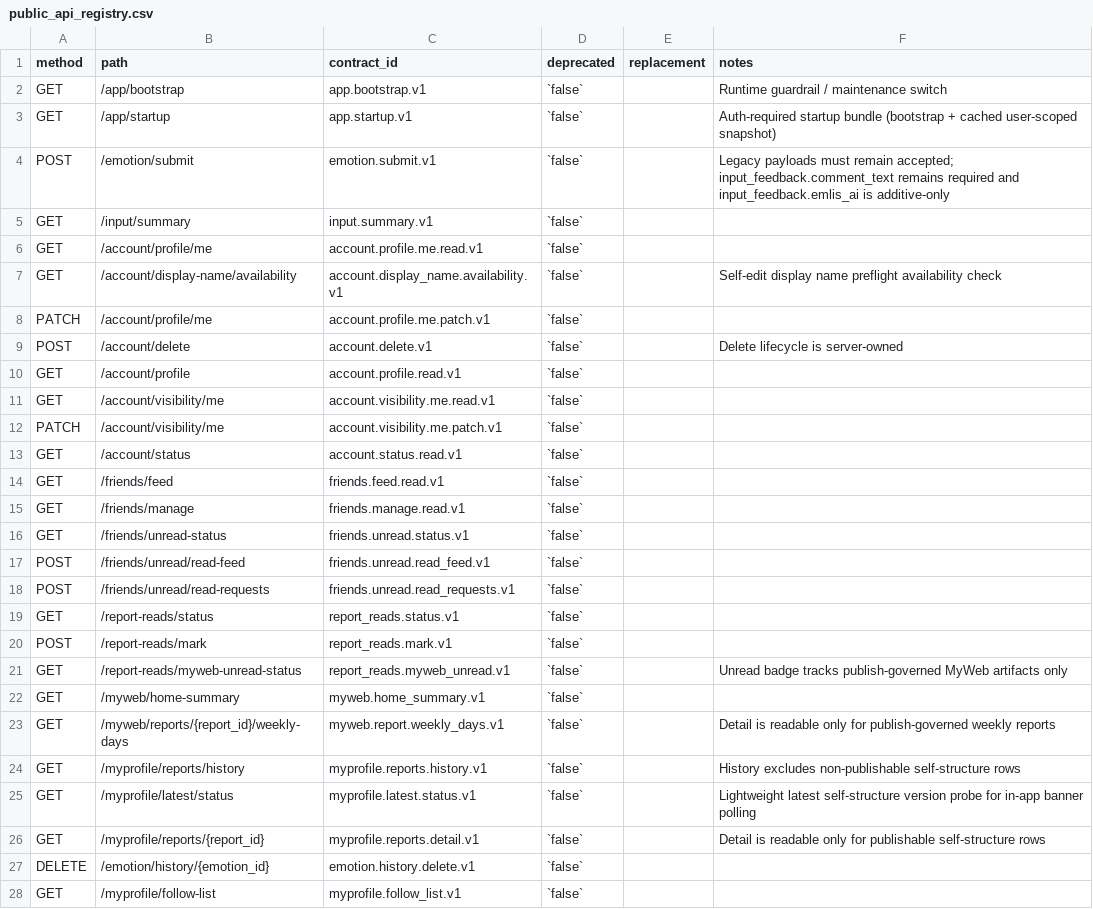
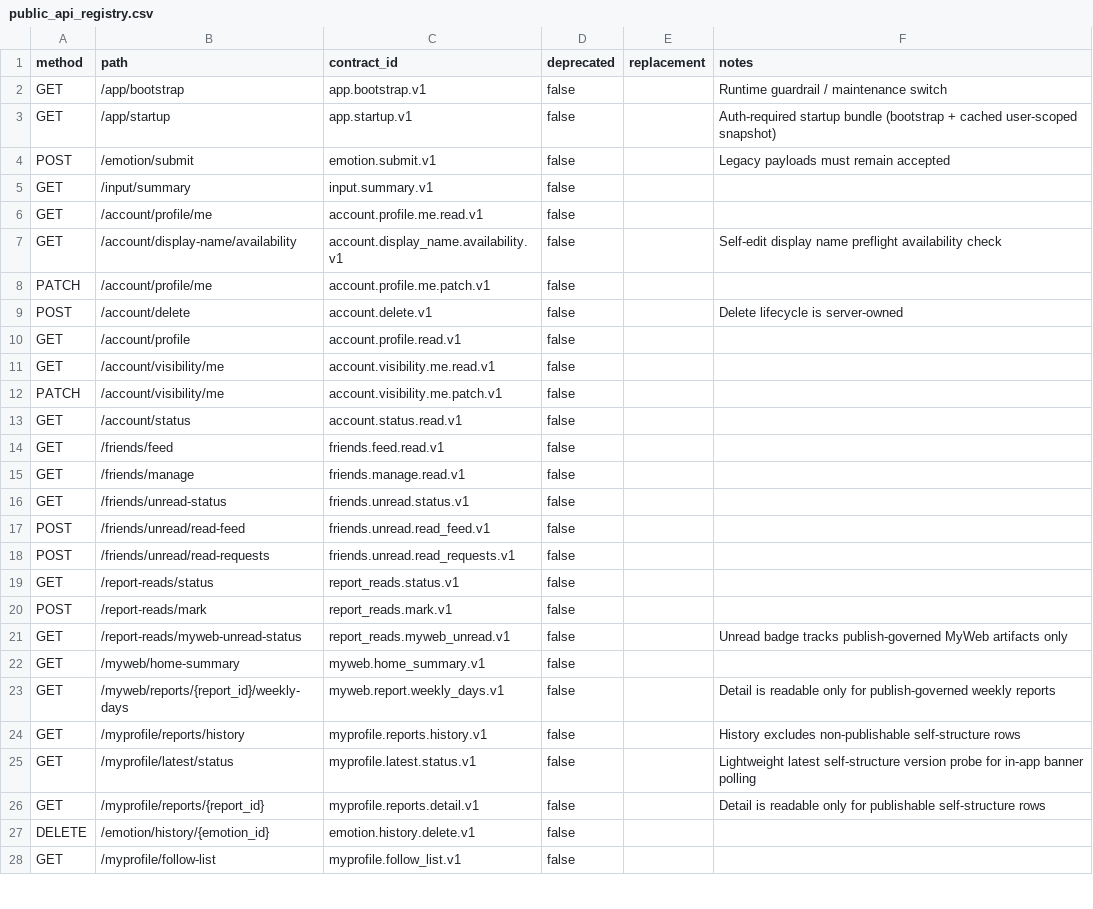
Before and after one commit to MassyuRed/Cocolon, a CSV file: Cocolon_前提資料/inventory/public_api_registry.csv, drawn as a sheet; only a part is shown; the diff covers the shown part only.

```diff
--- a/Cocolon_前提資料/inventory/public_api_registry.csv
+++ b/Cocolon_前提資料/inventory/public_api_registry.csv
@@ -1,28 +1,28 @@
 method,path,contract_id,deprecated,replacement,notes
-GET,/app/bootstrap,app.bootstrap.v1,`false`,,Runtime guardrail / maintenance switch
-GET,/app/startup,app.startup.v1,`false`,,Auth-required startup bundle (bootstrap + cached user-scoped snapshot)
-POST,/emotion/submit,emotion.submit.v1,`false`,,Legacy payloads must remain accepted; input_feedback.comment_text remains required and input_feedback.emlis_ai is additive-only
-GET,/input/summary,input.summary.v1,`false`,,
-GET,/account/profile/me,account.profile.me.read.v1,`false`,,
-GET,/account/display-name/availability,account.display_name.availability.v1,`false`,,Self-edit display name preflight availability check
-PATCH,/account/profile/me,account.profile.me.patch.v1,`false`,,
-POST,/account/delete,account.delete.v1,`false`,,Delete lifecycle is server-owned
-GET,/account/profile,account.profile.read.v1,`false`,,
-GET,/account/visibility/me,account.visibility.me.read.v1,`false`,,
-PATCH,/account/visibility/me,account.visibility.me.patch.v1,`false`,,
-GET,/account/status,account.status.read.v1,`false`,,
-GET,/friends/feed,friends.feed.read.v1,`false`,,
-GET,/friends/manage,friends.manage.read.v1,`false`,,
-GET,/friends/unread-status,friends.unread.status.v1,`false`,,
-POST,/friends/unread/read-feed,friends.unread.read_feed.v1,`false`,,
-POST,/friends/unread/read-requests,friends.unread.read_requests.v1,`false`,,
-GET,/report-reads/status,report_reads.status.v1,`false`,,
-POST,/report-reads/mark,report_reads.mark.v1,`false`,,
-GET,/report-reads/myweb-unread-status,report_reads.myweb_unread.v1,`false`,,Unread badge tracks publish-governed MyWeb artifacts only
-GET,/myweb/home-summary,myweb.home_summary.v1,`false`,,
-GET,/myweb/reports/{report_id}/weekly-days,myweb.report.weekly_days.v1,`false`,,Detail is readable only for publish-governed weekly reports
-GET,/myprofile/reports/history,myprofile.reports.history.v1,`false`,,History excludes non-publishable self-structure rows
-GET,/myprofile/latest/status,myprofile.latest.status.v1,`false`,,Lightweight latest self-structure version probe for in-app banner polling
-GET,/myprofile/reports/{report_id},myprofile.reports.detail.v1,`false`,,Detail is readable only for publishable self-structure rows
-DELETE,/emotion/history/{emotion_id},emotion.history.delete.v1,`false`,,
-GET,/myprofile/follow-list,myprofile.follow_list.v1,`false`,,
+GET,/app/bootstrap,app.bootstrap.v1,false,,Runtime guardrail / maintenance switch
+GET,/app/startup,app.startup.v1,false,,Auth-required startup bundle (bootstrap + cached user-scoped snapshot)
+POST,/emotion/submit,emotion.submit.v1,false,,Legacy payloads must remain accepted
+GET,/input/summary,input.summary.v1,false,,
+GET,/account/profile/me,account.profile.me.read.v1,false,,
+GET,/account/display-name/availability,account.display_name.availability.v1,false,,Self-edit display name preflight availability check
+PATCH,/account/profile/me,account.profile.me.patch.v1,false,,
+POST,/account/delete,account.delete.v1,false,,Delete lifecycle is server-owned
+GET,/account/profile,account.profile.read.v1,false,,
+GET,/account/visibility/me,account.visibility.me.read.v1,false,,
+PATCH,/account/visibility/me,account.visibility.me.patch.v1,false,,
+GET,/account/status,account.status.read.v1,false,,
+GET,/friends/feed,friends.feed.read.v1,false,,
+GET,/friends/manage,friends.manage.read.v1,false,,
+GET,/friends/unread-status,friends.unread.status.v1,false,,
+POST,/friends/unread/read-feed,friends.unread.read_feed.v1,false,,
+POST,/friends/unread/read-requests,friends.unread.read_requests.v1,false,,
+GET,/report-reads/status,report_reads.status.v1,false,,
+POST,/report-reads/mark,report_reads.mark.v1,false,,
+GET,/report-reads/myweb-unread-status,report_reads.myweb_unread.v1,false,,Unread badge tracks publish-governed MyWeb artifacts only
+GET,/myweb/home-summary,myweb.home_summary.v1,false,,
+GET,/myweb/reports/{report_id}/weekly-days,myweb.report.weekly_days.v1,false,,Detail is readable only for publish-governed weekly reports
+GET,/myprofile/reports/history,myprofile.reports.history.v1,false,,History excludes non-publishable self-structure rows
+GET,/myprofile/latest/status,myprofile.latest.status.v1,false,,Lightweight latest self-structure version probe for in-app banner polling
+GET,/myprofile/reports/{report_id},myprofile.reports.detail.v1,false,,Detail is readable only for publishable self-structure rows
+DELETE,/emotion/history/{emotion_id},emotion.history.delete.v1,false,,
+GET,/myprofile/follow-list,myprofile.follow_list.v1,false,,
```
Also changed, not shown: 2 removed rows and 67 edited cells elsewhere in this file, Cocolon_前提資料/inventory/Cocolon_inventory_full.csv, Cocolon_前提資料/inventory/current_snapshot_changed_files.csv, 16 other files.
